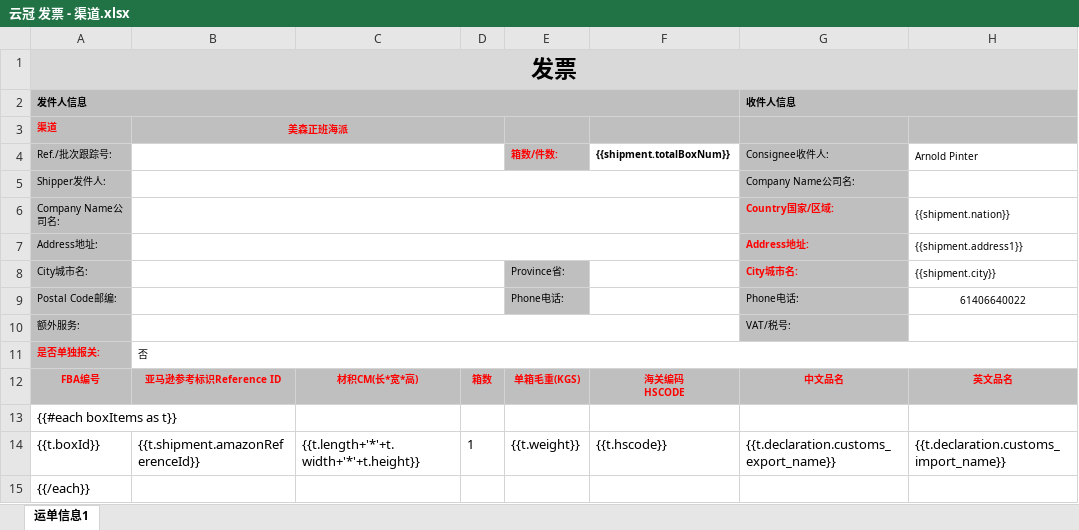
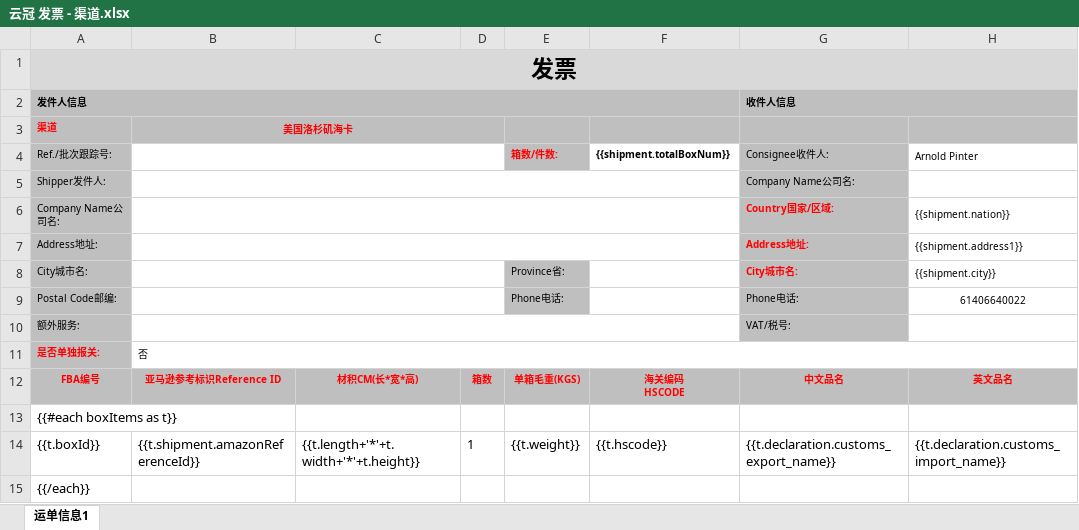
Before and after one commit to huangtuhao/hth123321, an Excel workbook: docs/tampermonkey/云冠 发票 - 渠道.xlsx, sheet 运单信息1, drawn as a sheet; only a part is shown; values as stored, in another font and other column widths than the file's, no borders; charts and pictures not drawn; the diff names each change by its address in the sheet, - before the commit and + after, or states it on an @@ line.

```diff
--- a/docs/tampermonkey/云冠 发票 - 渠道.xlsx (sheet 运单信息1)
+++ b/docs/tampermonkey/云冠 发票 - 渠道.xlsx (sheet 运单信息1)
-B3: 美森正班海派
+B3: 美国洛杉矶海卡
```
Also changed, not shown: docs/tampermonkey/云冠 发票 - 渠道 - 合并箱子.xlsx, 1 other file.
